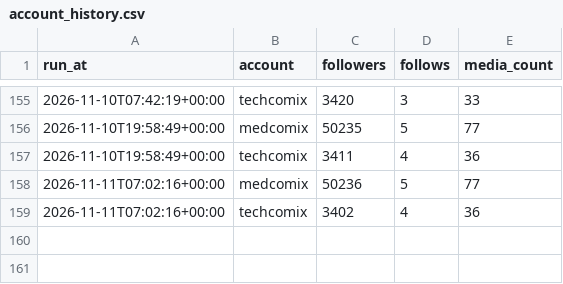
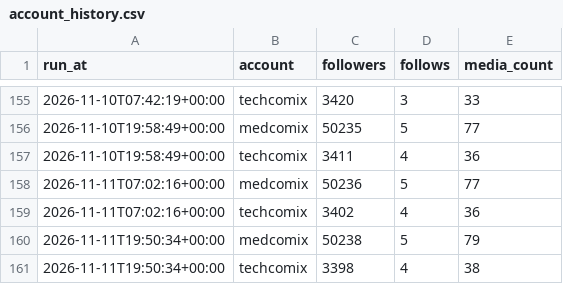
Before and after one commit to ai-analitik/medcomix-media, a CSV file: stats/data/account_history.csv, drawn as a sheet; only a part is shown, gaps mark what is left out; the diff names each change by its address in the sheet, - before the commit and + after, or states it on an @@ line.

```diff
--- a/stats/data/account_history.csv
+++ b/stats/data/account_history.csv
+row 160: 2026-11-11T19:50:34+00:00 | medcomix | 50238 | 5 | 79
+row 161: 2026-11-11T19:50:34+00:00 | techcomix | 3398 | 4 | 38
```
Also changed, not shown: 2 other files.
